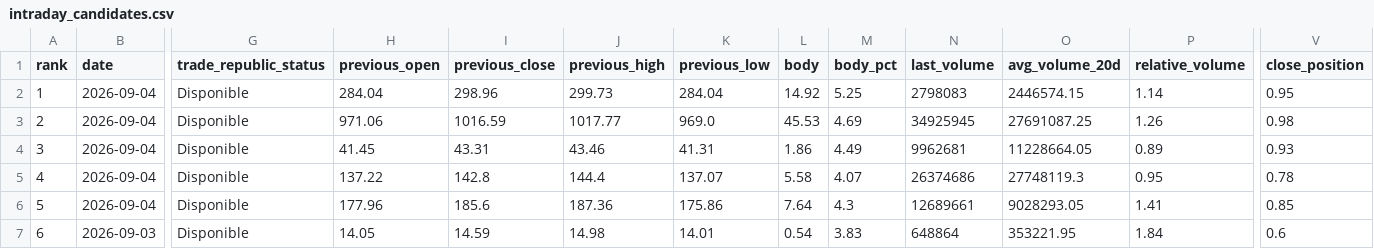
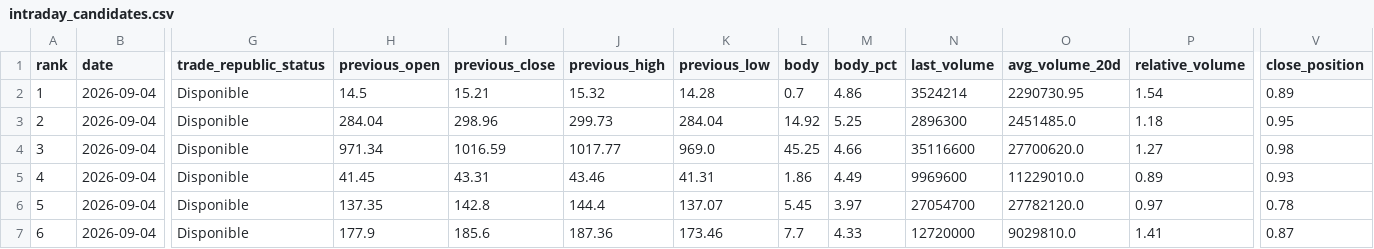
Before and after one commit to instialejandro-stack/stock-candle-scanner-actions, a CSV file: output/intraday_candidates.csv, drawn as a sheet; only a part is shown, gaps mark what is left out; removed rows and columns are numbered as before the commit, all else as after; rows hold the shown columns only; the diff covers the shown part only; the diff names each change by its address in the sheet, - before the commit and + after, or states it on an @@ line.

```diff
--- a/output/intraday_candidates.csv
+++ b/output/intraday_candidates.csv
+row 2: 1 | 2026-09-04 | Disponible | 14.5 | 15.21 | 15.32 | 14.28 | 0.7 | 4.86 | 3524214 | 2290730.95 | 1.54 | 0.89
-A3 (rank): 1
+A3 (rank): 2
-N3 (last_volume): 2798083
+N3 (last_volume): 2896300
-O3 (avg_volume_20d): 2446574.15
+O3 (avg_volume_20d): 2451485.0
-P3 (relative_volume): 1.14
+P3 (relative_volume): 1.18
-A4 (rank): 2
+A4 (rank): 3
-H4 (previous_open): 971.06
+H4 (previous_open): 971.34
-L4 (body): 45.53
+L4 (body): 45.25
-M4 (body_pct): 4.69
+M4 (body_pct): 4.66
-N4 (last_volume): 34925945
+N4 (last_volume): 35116600
-O4 (avg_volume_20d): 27691087.25
+O4 (avg_volume_20d): 27700620.0
-P4 (relative_volume): 1.26
+P4 (relative_volume): 1.27
-A5 (rank): 3
+A5 (rank): 4
-N5 (last_volume): 9962681
+N5 (last_volume): 9969600
-O5 (avg_volume_20d): 11228664.05
+O5 (avg_volume_20d): 11229010.0
-A6 (rank): 4
+A6 (rank): 5
-H6 (previous_open): 137.22
+H6 (previous_open): 137.35
-L6 (body): 5.58
+L6 (body): 5.45
-M6 (body_pct): 4.07
+M6 (body_pct): 3.97
-N6 (last_volume): 26374686
+N6 (last_volume): 27054700
-O6 (avg_volume_20d): 27748119.3
+O6 (avg_volume_20d): 27782120.0
-P6 (relative_volume): 0.95
+P6 (relative_volume): 0.97
-A7 (rank): 5
+A7 (rank): 6
-H7 (previous_open): 177.96
+H7 (previous_open): 177.9
-K7 (previous_low): 175.86
+K7 (previous_low): 173.46
-L7 (body): 7.64
+L7 (body): 7.7
-M7 (body_pct): 4.3
+M7 (body_pct): 4.33
-N7 (last_volume): 12689661
+N7 (last_volume): 12720000
-O7 (avg_volume_20d): 9028293.05
+O7 (avg_volume_20d): 9029810.0
-V7 (close_position): 0.85
+V7 (close_position): 0.87
-row 7: 6 | 2026-09-03 | Disponible | 14.05 | 14.59 | 14.98 | 14.01 | 0.54 | 3.83 | 648864 | 353221.95 | 1.84 | 0.6
```
Also changed, not shown: 92 edited cells elsewhere in this file, output/history_intraday_candidates.csv, output/history_top10_bullish_candles.csv, 2 other files.
